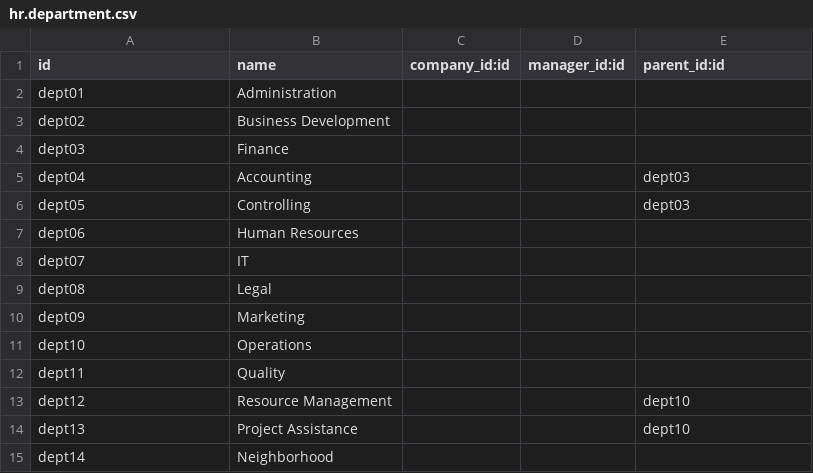
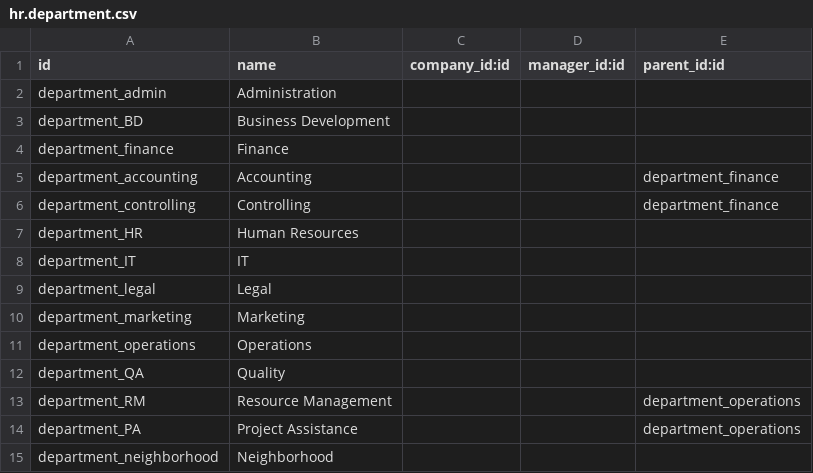
Before and after one commit to suningwz/odoo-vcls-module, a CSV file: vcls-module/data/hr.department.csv, drawn as a sheet.

```diff
--- a/vcls-module/data/hr.department.csv
+++ b/vcls-module/data/hr.department.csv
@@ -1,15 +1,15 @@
 id,name,company_id:id,manager_id:id,parent_id:id
-dept01,Administration,,,
-dept02,Business Development,,,
-dept03,Finance,,,
-dept04,Accounting,,,dept03
-dept05,Controlling,,,dept03
-dept06,Human Resources,,,
-dept07,IT,,,
-dept08,Legal,,,
-dept09,Marketing,,,
-dept10,Operations,,,
-dept11,Quality,,,
-dept12,Resource Management,,,dept10
-dept13,Project Assistance,,,dept10
-dept14,Neighborhood,,,
+department_admin,Administration,,,
+department_BD,Business Development,,,
+department_finance,Finance,,,
+department_accounting,Accounting,,,department_finance
+department_controlling,Controlling,,,department_finance
+department_HR,Human Resources,,,
+department_IT,IT,,,
+department_legal,Legal,,,
+department_marketing,Marketing,,,
+department_operations,Operations,,,
+department_QA,Quality,,,
+department_RM,Resource Management,,,department_operations
+department_PA,Project Assistance,,,department_operations
+department_neighborhood,Neighborhood,,,
```
Also changed, not shown: 4 other files.
